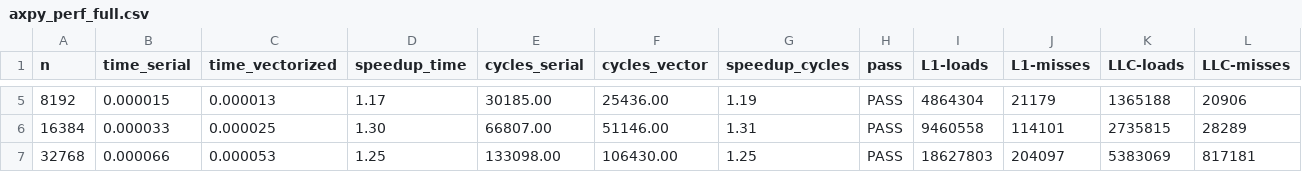
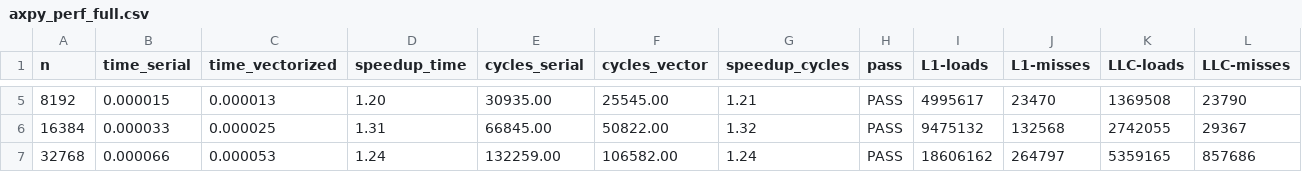
Before and after one commit to Gabrocecco/conjugate_gradient, a CSV file: benchmarks/perf/data/axpy_perf_full.csv, drawn as a sheet; only a part is shown, gaps mark what is left out; the diff covers the shown part only.

```diff
--- a/benchmarks/perf/data/axpy_perf_full.csv
+++ b/benchmarks/perf/data/axpy_perf_full.csv
@@ -5,3 +5,3 @@ n,time_serial,time_vectorized,speedup_time,cycles_serial,cycles_vector,speedup_c
-8192,0.000015,0.000013,1.17,30185.00,25436.00,1.19,PASS,4864304,21179,1365188,20906
-16384,0.000033,0.000025,1.30,66807.00,51146.00,1.31,PASS,9460558,114101,2735815,28289
-32768,0.000066,0.000053,1.25,133098.00,106430.00,1.25,PASS,18627803,204097,5383069,817181
+8192,0.000015,0.000013,1.20,30935.00,25545.00,1.21,PASS,4995617,23470,1369508,23790
+16384,0.000033,0.000025,1.31,66845.00,50822.00,1.32,PASS,9475132,132568,2742055,29367
+32768,0.000066,0.000053,1.24,132259.00,106582.00,1.24,PASS,18606162,264797,5359165,857686
```
Also changed, not shown: 73 edited cells elsewhere in this file, 9 other files.
